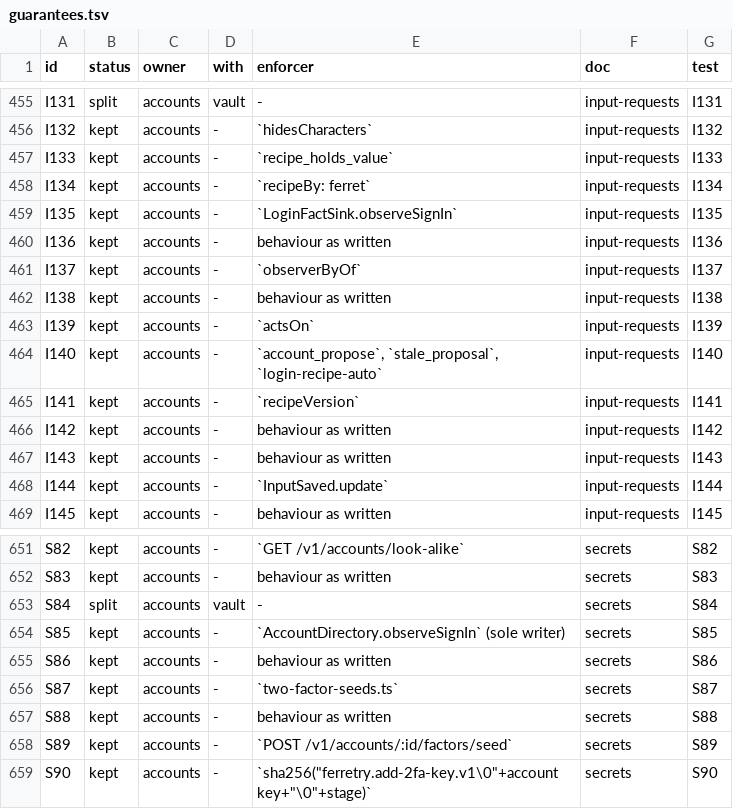
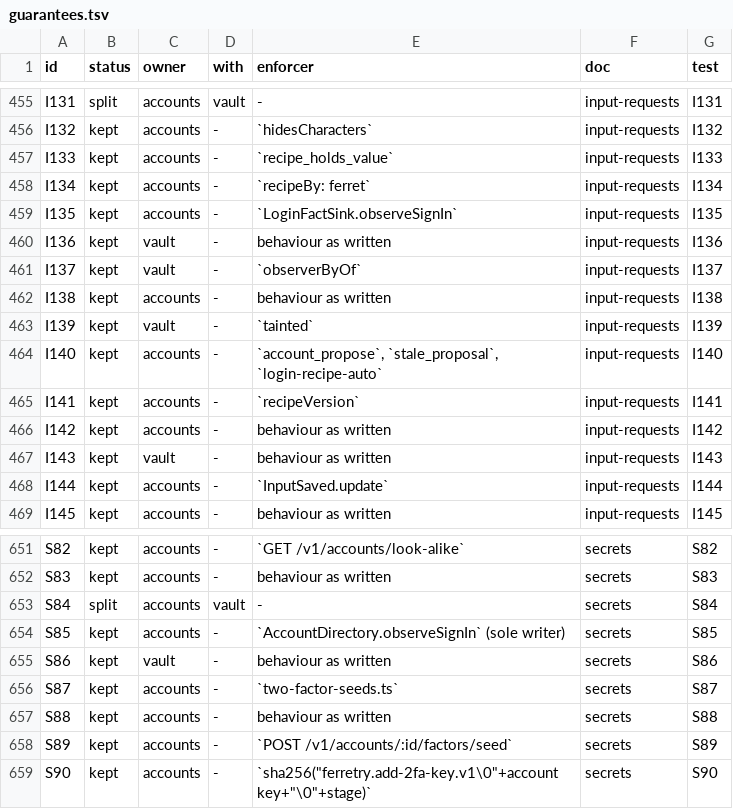
Before and after one commit to kirinnee/ferretry, a TSV file: docs/rebuild/guarantees.tsv, drawn as a sheet; only a part is shown, gaps mark what is left out; the diff covers the shown part only.

Commit message:
test(vault): re-own the 17 Vault-half sign-in rows to vault with id-named, mutation-checked tests
Re-own I130 I137 I139 I143 I149 I150 I156 I157 I160 I162 I166 I169 I171 I172 S86 I136 I167
from accounts to vault in Appendix D (their enforcer is the Vault core inputs service) and
give each an id-named unit test driving the real enforcer. I139's enforcer symbol is the
observer's tainted check. Adds I148 for the saved-password minimum on every save entry path.
Moves the two I136 probe tests from the integration tier (they use only fakes) to the unit
tier. Narrows the accounts [tests] ports-pending line from 22 rows to 7.

```diff
--- a/docs/rebuild/guarantees.tsv
+++ b/docs/rebuild/guarantees.tsv
@@ -459,6 +459,6 @@ I134	kept	accounts	-	`recipeBy: ferret`	input-requests	I134
 I135	kept	accounts	-	`LoginFactSink.observeSignIn`	input-requests	I135
-I136	kept	accounts	-	behaviour as written	input-requests	I136
-I137	kept	accounts	-	`observerByOf`	input-requests	I137
+I136	kept	vault	-	behaviour as written	input-requests	I136
+I137	kept	vault	-	`observerByOf`	input-requests	I137
 I138	kept	accounts	-	behaviour as written	input-requests	I138
-I139	kept	accounts	-	`actsOn`	input-requests	I139
+I139	kept	vault	-	`tainted`	input-requests	I139
 I140	kept	accounts	-	`account_propose`, `stale_proposal`, `login-recipe-auto`	input-requests	I140
@@ -466,3 +466,3 @@ I141	kept	accounts	-	`recipeVersion`	input-requests	I141
 I142	kept	accounts	-	behaviour as written	input-requests	I142
-I143	kept	accounts	-	behaviour as written	input-requests	I143
+I143	kept	vault	-	behaviour as written	input-requests	I143
 I144	kept	accounts	-	`InputSaved.update`	input-requests	I144
@@ -654,3 +654,3 @@ S84	split	accounts	vault	-	secrets	S84
 S85	kept	accounts	-	`AccountDirectory.observeSignIn` (sole writer)	secrets	S85
-S86	kept	accounts	-	behaviour as written	secrets	S86
+S86	kept	vault	-	behaviour as written	secrets	S86
 S87	kept	accounts	-	`two-factor-seeds.ts`	secrets	S87
```
Also changed, not shown: 12 edited cells elsewhere in this file, 11 other files.
